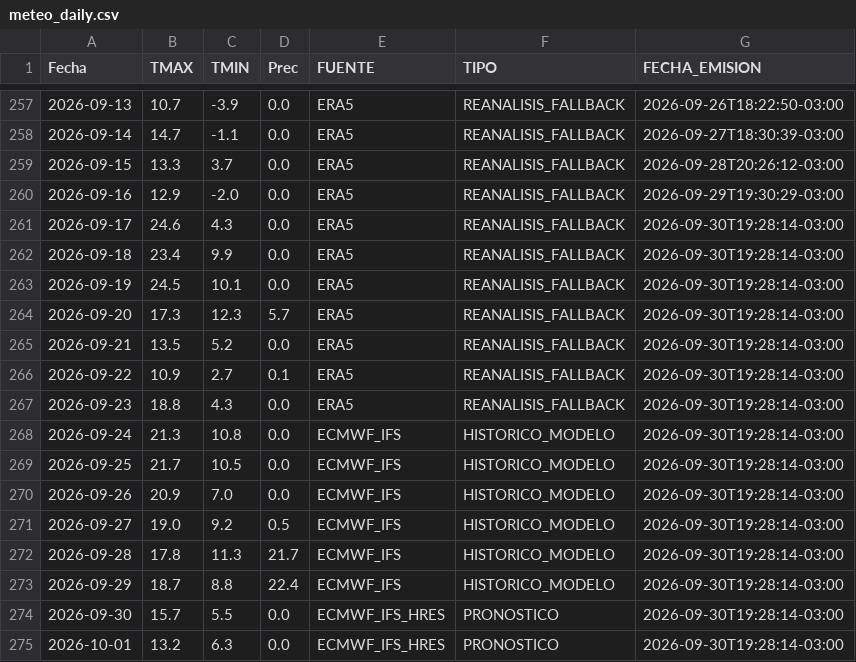
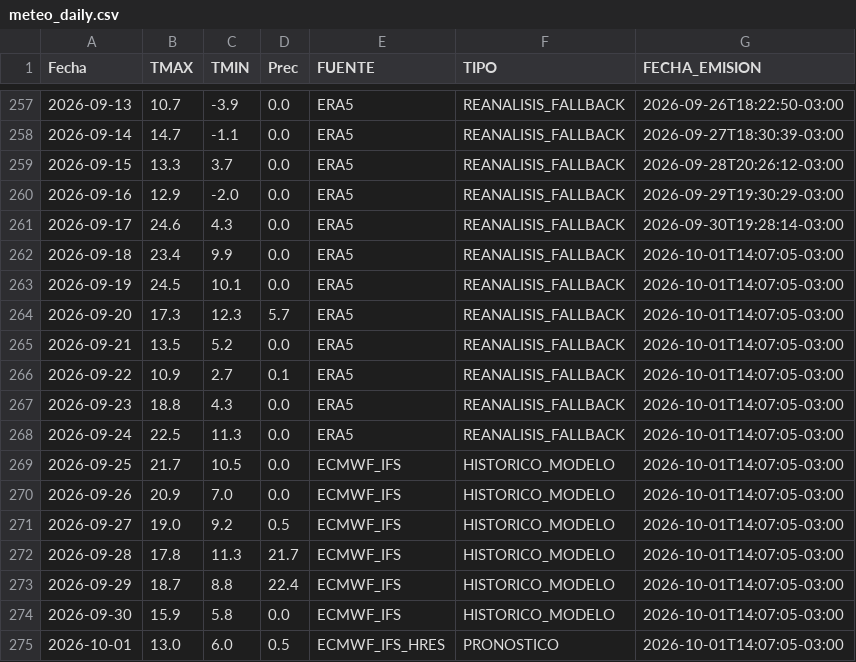
Before and after one commit to PREDWEEM/AZUL_digitaltween, a CSV file: meteo_daily.csv, drawn as a sheet; only a part is shown, gaps mark what is left out.

```diff
--- a/meteo_daily.csv
+++ b/meteo_daily.csv
@@ -261,15 +261,15 @@ Fecha,TMAX,TMIN,Prec,FUENTE,TIPO,FECHA_EMISION
 2026-09-17,24.6,4.3,0.0,ERA5,REANALISIS_FALLBACK,2026-09-30T19:28:14-03:00
-2026-09-18,23.4,9.9,0.0,ERA5,REANALISIS_FALLBACK,2026-09-30T19:28:14-03:00
-2026-09-19,24.5,10.1,0.0,ERA5,REANALISIS_FALLBACK,2026-09-30T19:28:14-03:00
-2026-09-20,17.3,12.3,5.7,ERA5,REANALISIS_FALLBACK,2026-09-30T19:28:14-03:00
-2026-09-21,13.5,5.2,0.0,ERA5,REANALISIS_FALLBACK,2026-09-30T19:28:14-03:00
-2026-09-22,10.9,2.7,0.1,ERA5,REANALISIS_FALLBACK,2026-09-30T19:28:14-03:00
-2026-09-23,18.8,4.3,0.0,ERA5,REANALISIS_FALLBACK,2026-09-30T19:28:14-03:00
-2026-09-24,21.3,10.8,0.0,ECMWF_IFS,HISTORICO_MODELO,2026-09-30T19:28:14-03:00
-2026-09-25,21.7,10.5,0.0,ECMWF_IFS,HISTORICO_MODELO,2026-09-30T19:28:14-03:00
-2026-09-26,20.9,7.0,0.0,ECMWF_IFS,HISTORICO_MODELO,2026-09-30T19:28:14-03:00
-2026-09-27,19.0,9.2,0.5,ECMWF_IFS,HISTORICO_MODELO,2026-09-30T19:28:14-03:00
-2026-09-28,17.8,11.3,21.7,ECMWF_IFS,HISTORICO_MODELO,2026-09-30T19:28:14-03:00
-2026-09-29,18.7,8.8,22.4,ECMWF_IFS,HISTORICO_MODELO,2026-09-30T19:28:14-03:00
-2026-09-30,15.7,5.5,0.0,ECMWF_IFS_HRES,PRONOSTICO,2026-09-30T19:28:14-03:00
-2026-10-01,13.2,6.3,0.0,ECMWF_IFS_HRES,PRONOSTICO,2026-09-30T19:28:14-03:00
+2026-09-18,23.4,9.9,0.0,ERA5,REANALISIS_FALLBACK,2026-10-01T14:07:05-03:00
+2026-09-19,24.5,10.1,0.0,ERA5,REANALISIS_FALLBACK,2026-10-01T14:07:05-03:00
+2026-09-20,17.3,12.3,5.7,ERA5,REANALISIS_FALLBACK,2026-10-01T14:07:05-03:00
+2026-09-21,13.5,5.2,0.0,ERA5,REANALISIS_FALLBACK,2026-10-01T14:07:05-03:00
+2026-09-22,10.9,2.7,0.1,ERA5,REANALISIS_FALLBACK,2026-10-01T14:07:05-03:00
+2026-09-23,18.8,4.3,0.0,ERA5,REANALISIS_FALLBACK,2026-10-01T14:07:05-03:00
+2026-09-24,22.5,11.3,0.0,ERA5,REANALISIS_FALLBACK,2026-10-01T14:07:05-03:00
+2026-09-25,21.7,10.5,0.0,ECMWF_IFS,HISTORICO_MODELO,2026-10-01T14:07:05-03:00
+2026-09-26,20.9,7.0,0.0,ECMWF_IFS,HISTORICO_MODELO,2026-10-01T14:07:05-03:00
+2026-09-27,19.0,9.2,0.5,ECMWF_IFS,HISTORICO_MODELO,2026-10-01T14:07:05-03:00
+2026-09-28,17.8,11.3,21.7,ECMWF_IFS,HISTORICO_MODELO,2026-10-01T14:07:05-03:00
+2026-09-29,18.7,8.8,22.4,ECMWF_IFS,HISTORICO_MODELO,2026-10-01T14:07:05-03:00
+2026-09-30,15.9,5.8,0.0,ECMWF_IFS,HISTORICO_MODELO,2026-10-01T14:07:05-03:00
+2026-10-01,13.0,6.0,0.5,ECMWF_IFS_HRES,PRONOSTICO,2026-10-01T14:07:05-03:00
```
